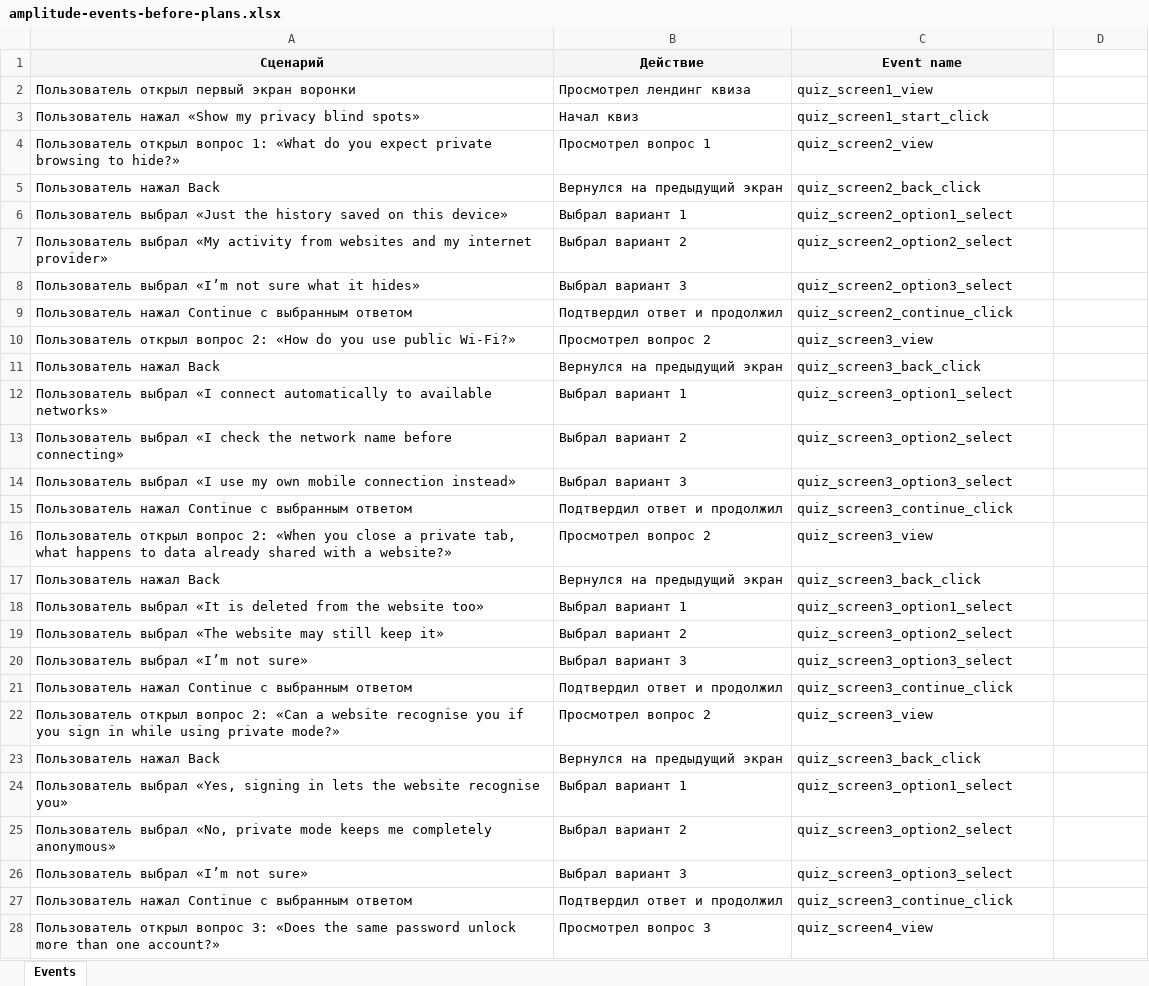
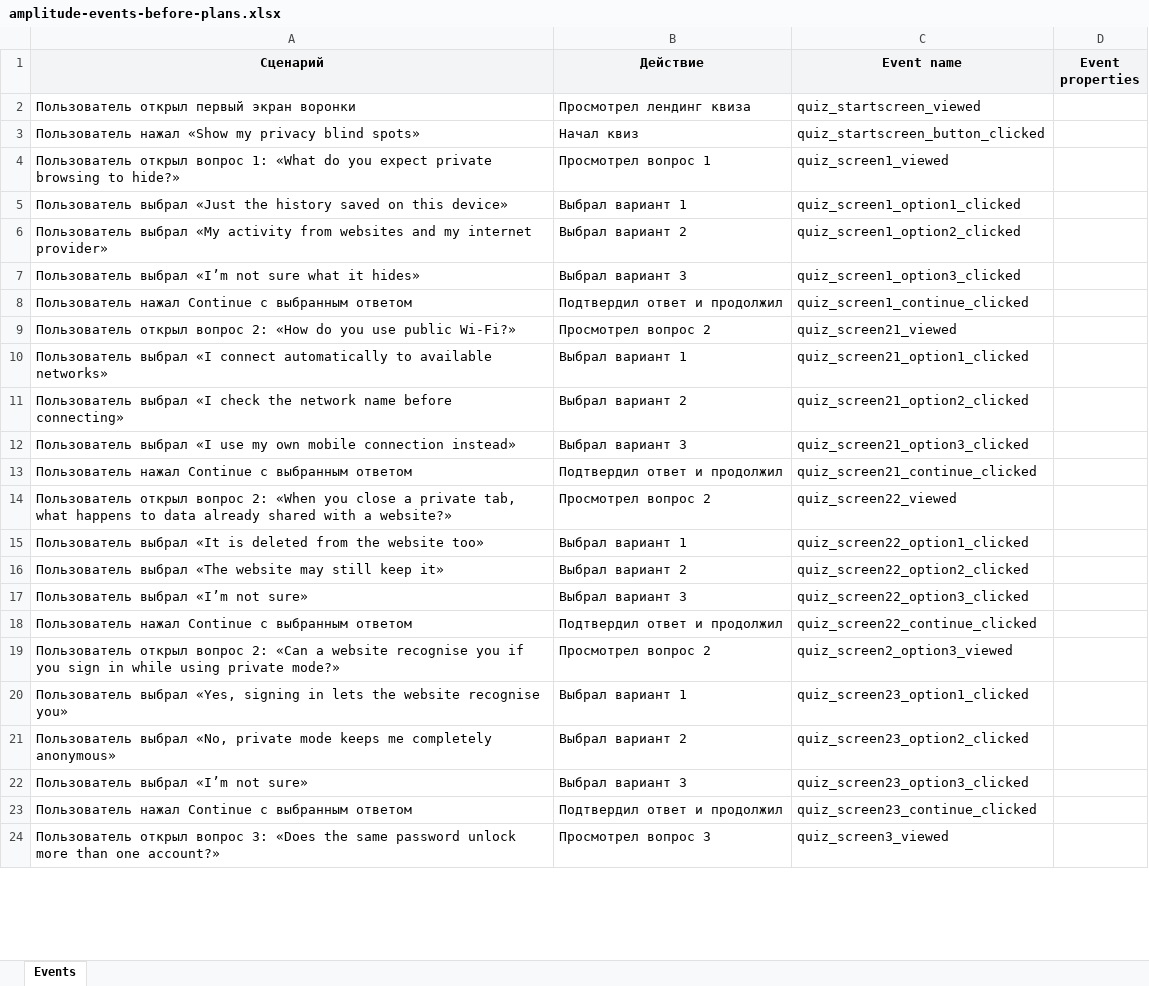
Before and after one commit to Apperol-Landing-Pages/cleango-test, an Excel workbook: outputs/01a10c5b-2880-79b2-abec-f192eb86fa64/amplitude-events-before-plans.xlsx, sheet Events, drawn as a sheet; only a part is shown; values as stored, in another font and other column widths than the file's, no borders; table styles not drawn; removed rows and columns are numbered as before the commit, all else as after; the diff covers the shown part only; the diff names each change by its address in the sheet, - before the commit and + after, or states it on an @@ line.

Commit message:
Update Amplitude event taxonomy

```diff
--- a/outputs/01a10c5b-2880-79b2-abec-f192eb86fa64/amplitude-events-before-plans.xlsx (sheet Events)
+++ b/outputs/01a10c5b-2880-79b2-abec-f192eb86fa64/amplitude-events-before-plans.xlsx (sheet Events)
-D1: (empty)
+D1: Event properties
-D1 fill: none
+D1 fill: #F3F4F6
-C2 (Event name): quiz_screen1_view
+C2 (Event name): quiz_startscreen_viewed
-C3 (Event name): quiz_screen1_start_click
+C3 (Event name): quiz_startscreen_button_clicked
-C4 (Event name): quiz_screen2_view
+C4 (Event name): quiz_screen1_viewed
-row 5: Пользователь нажал Back | Вернулся на предыдущий экран | quiz_screen2_back_click
-C5 (Event name): quiz_screen2_option1_select
+C5 (Event name): quiz_screen1_option1_clicked
-C6 (Event name): quiz_screen2_option2_select
+C6 (Event name): quiz_screen1_option2_clicked
-C7 (Event name): quiz_screen2_option3_select
+C7 (Event name): quiz_screen1_option3_clicked
-C8 (Event name): quiz_screen2_continue_click
+C8 (Event name): quiz_screen1_continue_clicked
-C9 (Event name): quiz_screen3_view
+C9 (Event name): quiz_screen21_viewed
-row 11: Пользователь нажал Back | Вернулся на предыдущий экран | quiz_screen3_back_click
-C10 (Event name): quiz_screen3_option1_select
+C10 (Event name): quiz_screen21_option1_clicked
-C11 (Event name): quiz_screen3_option2_select
+C11 (Event name): quiz_screen21_option2_clicked
-C12 (Event name): quiz_screen3_option3_select
+C12 (Event name): quiz_screen21_option3_clicked
-C13 (Event name): quiz_screen3_continue_click
+C13 (Event name): quiz_screen21_continue_clicked
-C14 (Event name): quiz_screen3_view
+C14 (Event name): quiz_screen22_viewed
-row 17: Пользователь нажал Back | Вернулся на предыдущий экран | quiz_screen3_back_click
-C15 (Event name): quiz_screen3_option1_select
+C15 (Event name): quiz_screen22_option1_clicked
-C16 (Event name): quiz_screen3_option2_select
+C16 (Event name): quiz_screen22_option2_clicked
-C17 (Event name): quiz_screen3_option3_select
+C17 (Event name): quiz_screen22_option3_clicked
-C18 (Event name): quiz_screen3_continue_click
+C18 (Event name): quiz_screen22_continue_clicked
-C19 (Event name): quiz_screen3_view
+C19 (Event name): quiz_screen2_option3_viewed
-row 23: Пользователь нажал Back | Вернулся на предыдущий экран | quiz_screen3_back_click
-C20 (Event name): quiz_screen3_option1_select
+C20 (Event name): quiz_screen23_option1_clicked
-C21 (Event name): quiz_screen3_option2_select
+C21 (Event name): quiz_screen23_option2_clicked
-C22 (Event name): quiz_screen3_option3_select
+C22 (Event name): quiz_screen23_option3_clicked
-C23 (Event name): quiz_screen3_continue_click
+C23 (Event name): quiz_screen23_continue_clicked
-C24 (Event name): quiz_screen4_view
+C24 (Event name): quiz_screen3_viewed
```
Also changed, not shown: 17 added rows, 10 removed rows and 37 edited cells elsewhere in this sheet, 26 other files.
